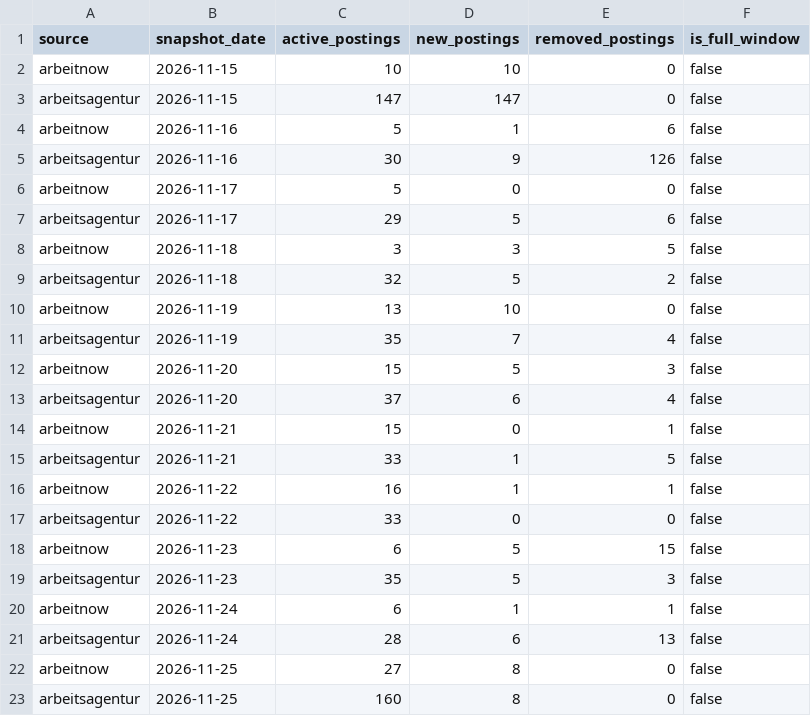
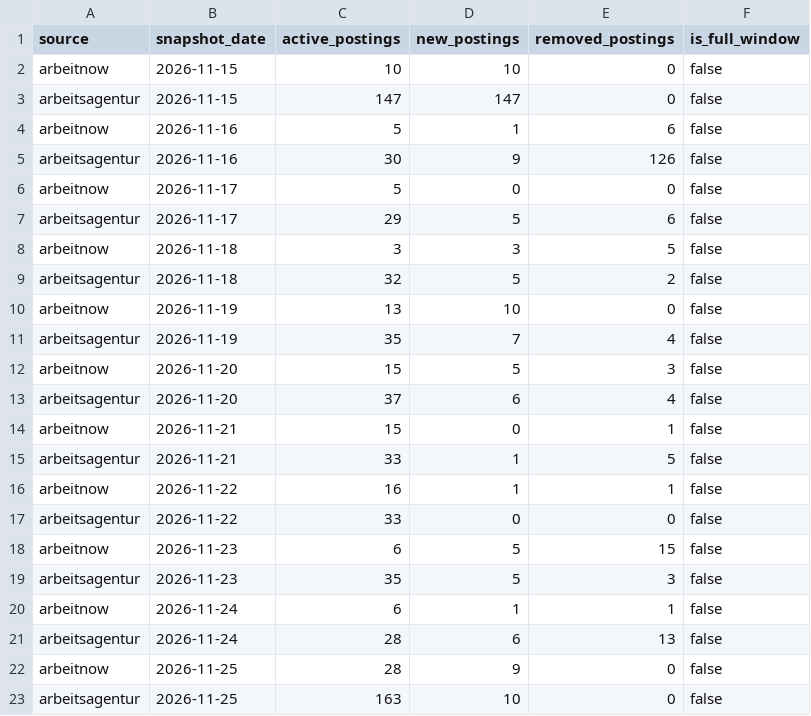
Before and after one commit to Diwakar-Bobburi/werkstudent-tracker, a CSV file: data/marts/mart_daily_market.csv, drawn as a sheet.

```diff
--- a/data/marts/mart_daily_market.csv
+++ b/data/marts/mart_daily_market.csv
@@ -21,3 +21,3 @@ arbeitnow,2026-11-24,6,1,1,false
 arbeitsagentur,2026-11-24,28,6,13,false
-arbeitnow,2026-11-25,27,8,0,false
-arbeitsagentur,2026-11-25,160,8,0,false
+arbeitnow,2026-11-25,28,9,0,false
+arbeitsagentur,2026-11-25,163,10,0,false
```
Also changed, not shown: data/marts/dim_company.csv, data/marts/fct_postings.csv, 4 other files.
